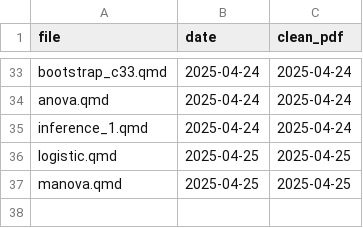
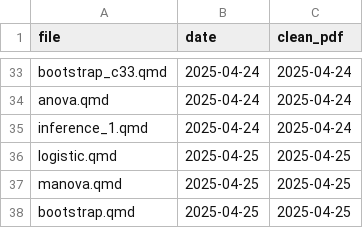
Before and after one commit to nxskok/lecture-notes, a CSV file: clean.csv, drawn as a sheet; only a part is shown, gaps mark what is left out; the diff names each change by its address in the sheet, - before the commit and + after, or states it on an @@ line.

Commit message:
old bootstrap

```diff
--- a/clean.csv
+++ b/clean.csv
+row 38: bootstrap.qmd | 2025-04-25 | 2025-04-25
```
Also changed, not shown: 10 other files.
